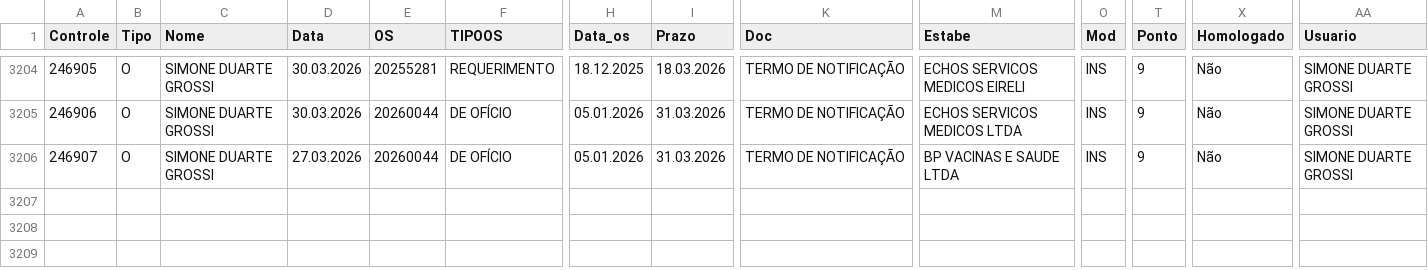
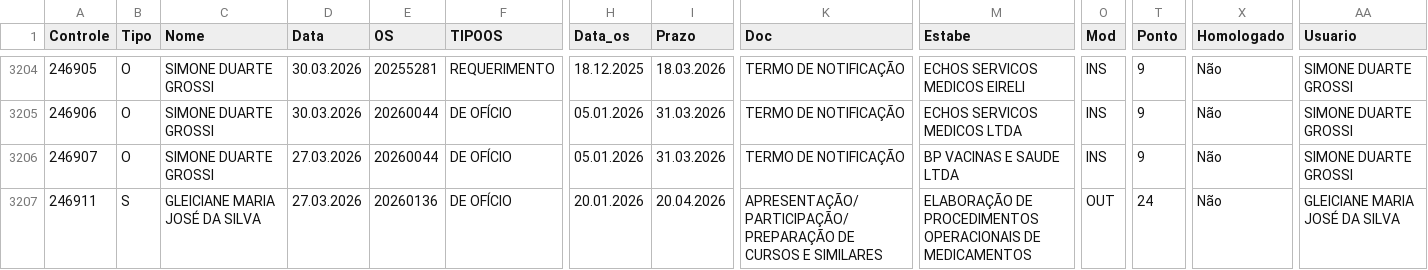
Before and after one commit to VisaAnapolis/APP, a CSV file: data/rdpf.csv, drawn as a sheet; only a part is shown, gaps mark what is left out; rows hold the shown columns only; the diff names each change by its address in the sheet, - before the commit and + after, or states it on an @@ line.

Commit message:
Auto-sync data 30/03/2026 13:11:28,44

```diff
--- a/data/rdpf.csv
+++ b/data/rdpf.csv
+row 3207: 246911 | S | GLEICIANE MARIA JOSÉ DA SILVA | 27.03.2026 | 20260136 | DE OFÍCIO | 20.01.2026 | 20.04.2026 | APRESENTAÇÃO/PARTICIPAÇÃO/PREPARAÇÃO DE CURSOS E SIMILARES | ELABORAÇÃO DE PROCEDIMENTOS OPERACIONAIS DE MEDICAMENTOS | OUT | 24 | Não | GLEICIANE MARIA JOSÉ DA SILVA
```
Also changed, not shown: data/protocolo.csv, data/tramitacao.csv, 9 other files.
